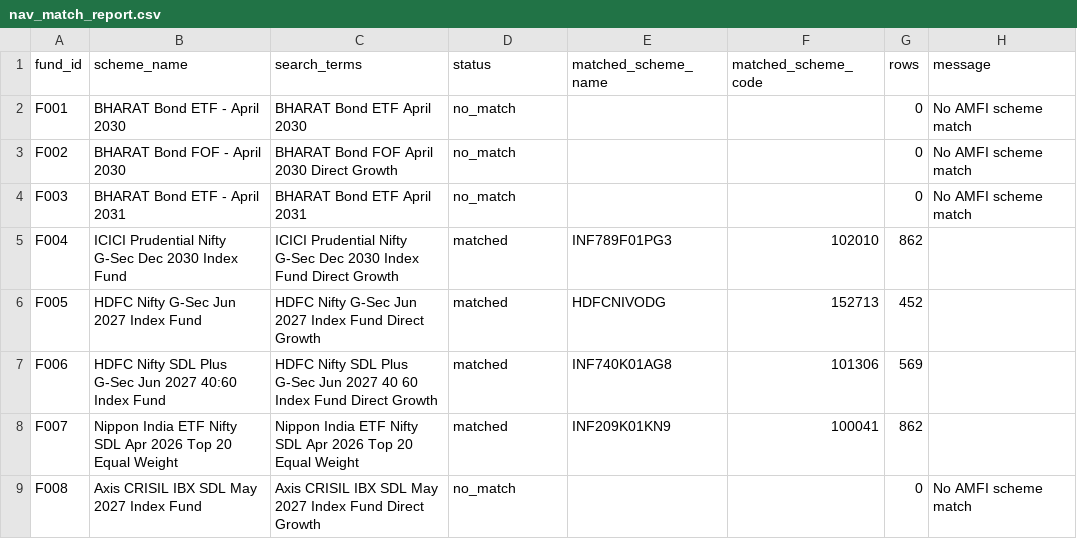
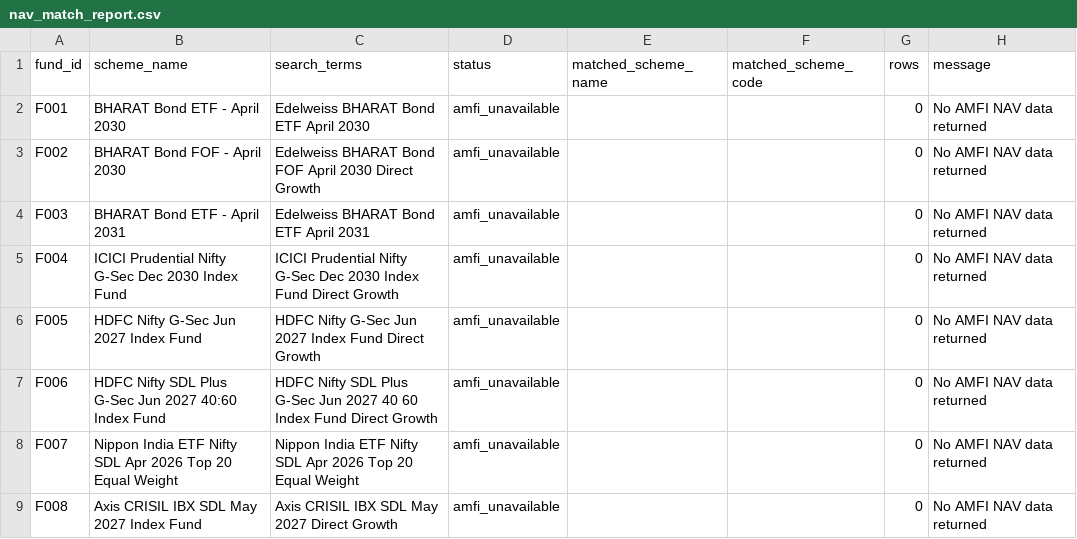
Before and after one commit to hitesh206-ui/target-maturity-duration-risk-india, a CSV file: outputs/tables/nav_match_report.csv, drawn as a sheet.

```diff
--- a/outputs/tables/nav_match_report.csv
+++ b/outputs/tables/nav_match_report.csv
@@ -1,9 +1,9 @@
 fund_id,scheme_name,search_terms,status,matched_scheme_name,matched_scheme_code,rows,message
-F001,BHARAT Bond ETF - April 2030,BHARAT Bond ETF April 2030,no_match,,,0,No AMFI scheme match
-F002,BHARAT Bond FOF - April 2030,BHARAT Bond FOF April 2030 Direct Growth,no_match,,,0,No AMFI scheme match
-F003,BHARAT Bond ETF - April 2031,BHARAT Bond ETF April 2031,no_match,,,0,No AMFI scheme match
-F004,ICICI Prudential Nifty G-Sec Dec 2030 Index Fund,ICICI Prudential Nifty G-Sec Dec 2030 Index Fund Direct Growth,matched,INF789F01PG3,102010,862,
-F005,HDFC Nifty G-Sec Jun 2027 Index Fund,HDFC Nifty G-Sec Jun 2027 Index Fund Direct Growth,matched,HDFCNIVODG,152713,452,
-F006,HDFC Nifty SDL Plus G-Sec Jun 2027 40:60 Index Fund,HDFC Nifty SDL Plus G-Sec Jun 2027 40 60 Index Fund Direct Growth,matched,INF740K01AG8,101306,569,
-F007,Nippon India ETF Nifty SDL Apr 2026 Top 20 Equal Weight,Nippon India ETF Nifty SDL Apr 2026 Top 20 Equal Weight,matched,INF209K01KN9,100041,862,
-F008,Axis CRISIL IBX SDL May 2027 Index Fund,Axis CRISIL IBX SDL May 2027 Index Fund Direct Growth,no_match,,,0,No AMFI scheme match
+F001,BHARAT Bond ETF - April 2030,Edelweiss BHARAT Bond ETF April 2030,amfi_unavailable,,,0,No AMFI NAV data returned
+F002,BHARAT Bond FOF - April 2030,Edelweiss BHARAT Bond FOF April 2030 Direct Growth,amfi_unavailable,,,0,No AMFI NAV data returned
+F003,BHARAT Bond ETF - April 2031,Edelweiss BHARAT Bond ETF April 2031,amfi_unavailable,,,0,No AMFI NAV data returned
+F004,ICICI Prudential Nifty G-Sec Dec 2030 Index Fund,ICICI Prudential Nifty G-Sec Dec 2030 Index Fund Direct Growth,amfi_unavailable,,,0,No AMFI NAV data returned
+F005,HDFC Nifty G-Sec Jun 2027 Index Fund,HDFC Nifty G-Sec Jun 2027 Index Fund Direct Growth,amfi_unavailable,,,0,No AMFI NAV data returned
+F006,HDFC Nifty SDL Plus G-Sec Jun 2027 40:60 Index Fund,HDFC Nifty SDL Plus G-Sec Jun 2027 40 60 Index Fund Direct Growth,amfi_unavailable,,,0,No AMFI NAV data returned
+F007,Nippon India ETF Nifty SDL Apr 2026 Top 20 Equal Weight,Nippon India ETF Nifty SDL Apr 2026 Top 20 Equal Weight,amfi_unavailable,,,0,No AMFI NAV data returned
+F008,Axis CRISIL IBX SDL May 2027 Index Fund,Axis CRISIL IBX SDL May 2027 Direct Growth,amfi_unavailable,,,0,No AMFI NAV data returned
```
Also changed, not shown: 3 other files.
